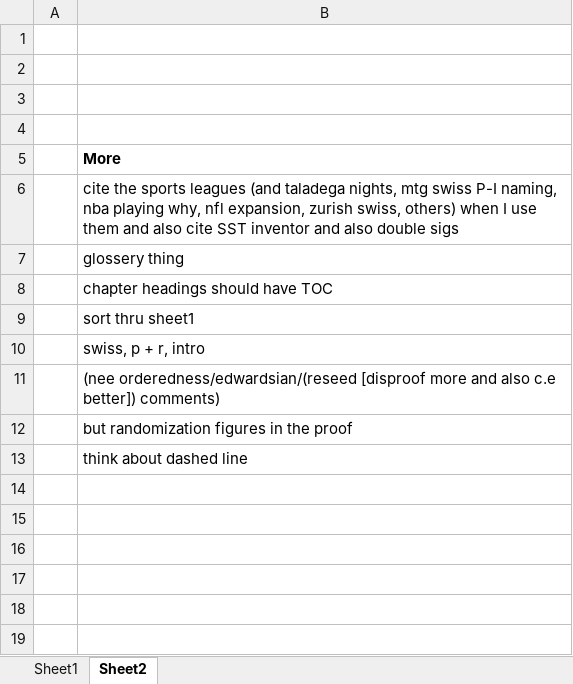
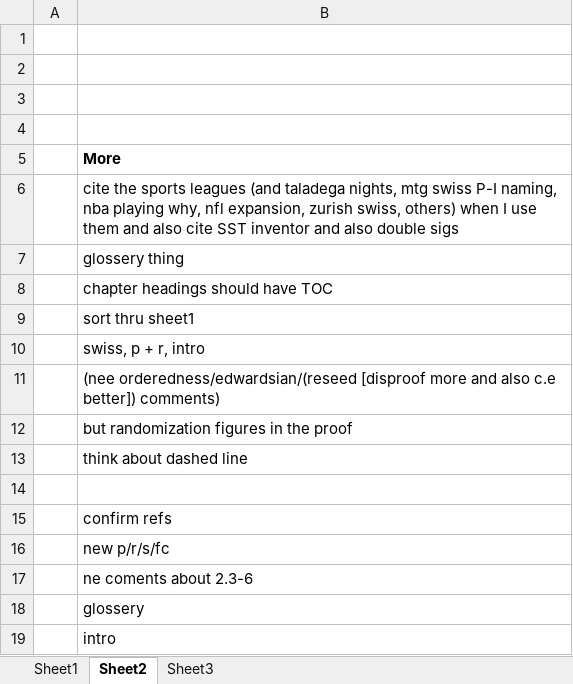
Before and after one commit to leofried/thesis, an Excel workbook: thesis-tex/excels/todo.xlsx, sheet Sheet2, drawn as a sheet; values as stored, in another font and other column widths than the file's, no borders; the diff names each change by its address in the sheet, - before the commit and + after, or states it on an @@ line.

```diff
--- a/thesis-tex/excels/todo.xlsx (sheet Sheet2)
+++ b/thesis-tex/excels/todo.xlsx (sheet Sheet2)
+sheet tab: Sheet3
+row 14: (empty)
+row 15:  | confirm refs
+row 16:  | new p/r/s/fc
+row 17:  | ne coments about 2.3-6
+row 18:  | glossery
+row 19:  | intro
```
Also changed, not shown: thesis-tex/excels/Brackets.xlsx, 20 other files.
